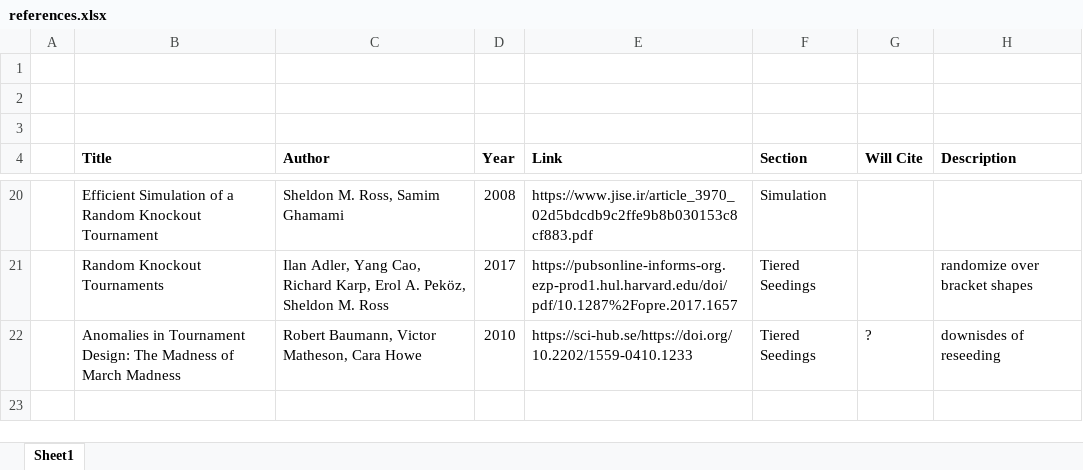
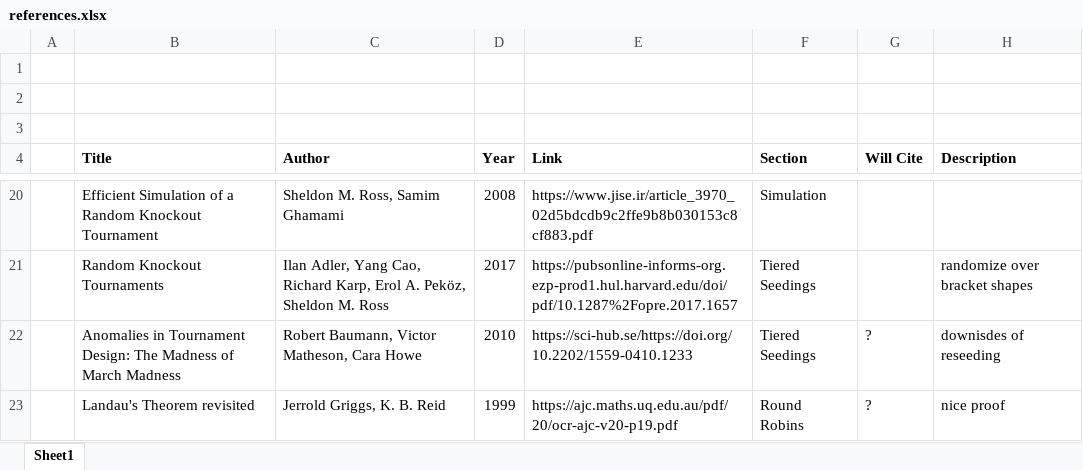
Before and after one commit to leofried/thesis, an Excel workbook: thesis-tex/references.xlsx, sheet Sheet1, drawn as a sheet; only a part is shown, gaps mark what is left out; values as stored, in another font and other column widths than the file's, no borders; the diff names each change by its address in the sheet, - before the commit and + after, or states it on an @@ line.

```diff
--- a/thesis-tex/references.xlsx (sheet Sheet1)
+++ b/thesis-tex/references.xlsx (sheet Sheet1)
+row 23:  | Landau's Theorem revisited | Jerrold Griggs, K. B. Reid | 1999 | https://ajc.maths.uq.edu.au/pdf/20/ocr-ajc-v20-p19.pdf | Round Robins | ? | nice proof
```
Also changed, not shown: 11 other files.
